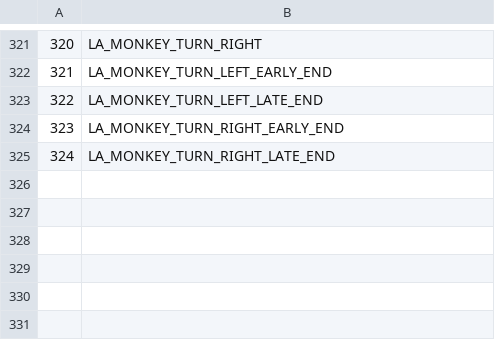
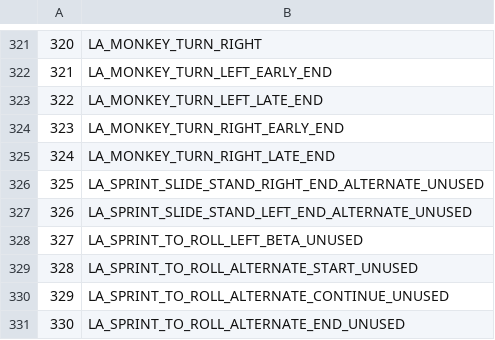
Before and after one commit to LostArtefacts/TRX, a CSV file: data/tr1/ship/cfg/catalog_lara_anims.csv, drawn as a sheet; only a part is shown, gaps mark what is left out.

Commit message:
data: add unused animations
This adds unused TR3 animations into Lara's injections for TR1 and
TR2 so that all three games now have matching counts and types.

```diff
--- a/data/tr1/ship/cfg/catalog_lara_anims.csv
+++ b/data/tr1/ship/cfg/catalog_lara_anims.csv
@@ -325 +325,7 @@
 324, LA_MONKEY_TURN_RIGHT_LATE_END
+325, LA_SPRINT_SLIDE_STAND_RIGHT_END_ALTERNATE_UNUSED
+326, LA_SPRINT_SLIDE_STAND_LEFT_END_ALTERNATE_UNUSED
+327, LA_SPRINT_TO_ROLL_LEFT_BETA_UNUSED
+328, LA_SPRINT_TO_ROLL_ALTERNATE_START_UNUSED
+329, LA_SPRINT_TO_ROLL_ALTERNATE_CONTINUE_UNUSED
+330, LA_SPRINT_TO_ROLL_ALTERNATE_END_UNUSED
```
Also changed, not shown: data/tr2/ship/cfg/catalog_lara_anims.csv, 2 other files.
